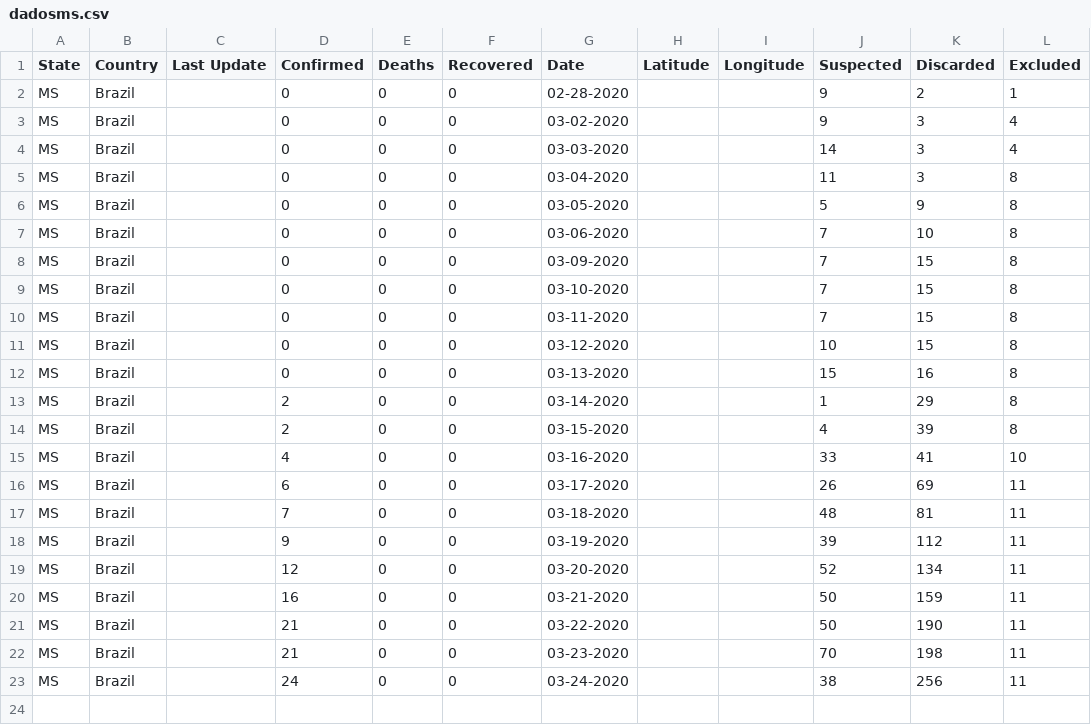
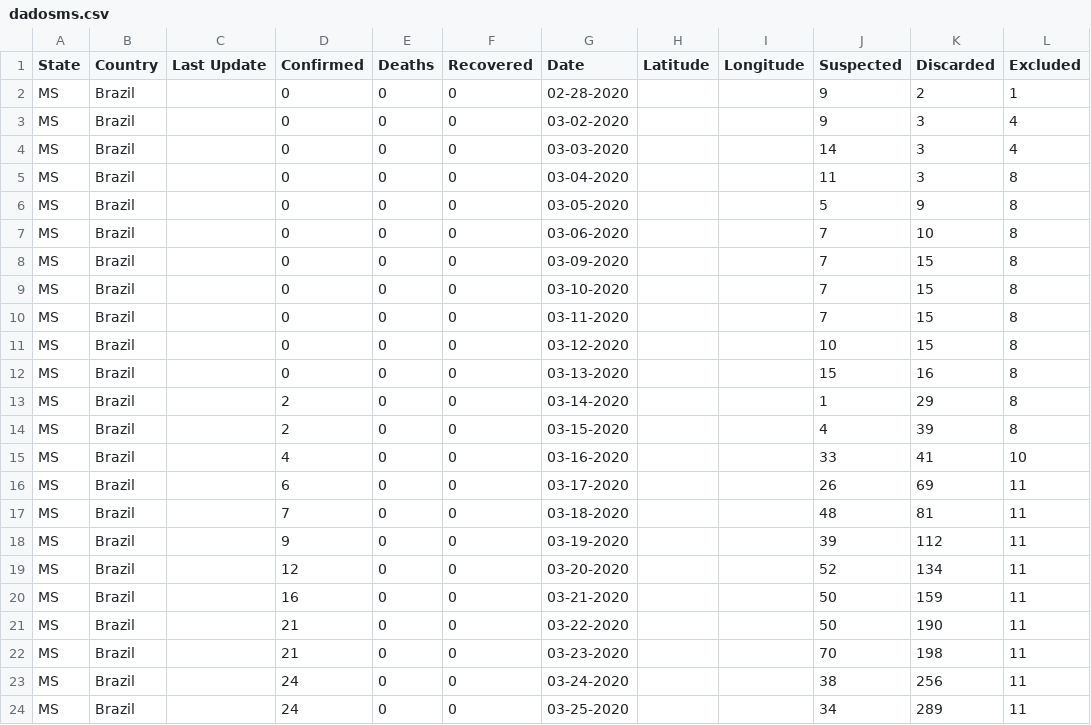
Before and after one commit to eraldoluis/lia-covid19ms, a CSV file: data/dadosms.csv, drawn as a sheet.

Commit message:
Update dadosms.csv

```diff
--- a/data/dadosms.csv
+++ b/data/dadosms.csv
@@ -23 +23,2 @@ MS,Brazil,,21,0,0,03-23-2020,,,70,198,11
 MS,Brazil,,24,0,0,03-24-2020,,,38,256,11
+MS,Brazil,,24,0,0,03-25-2020,,,34,289,11
```
